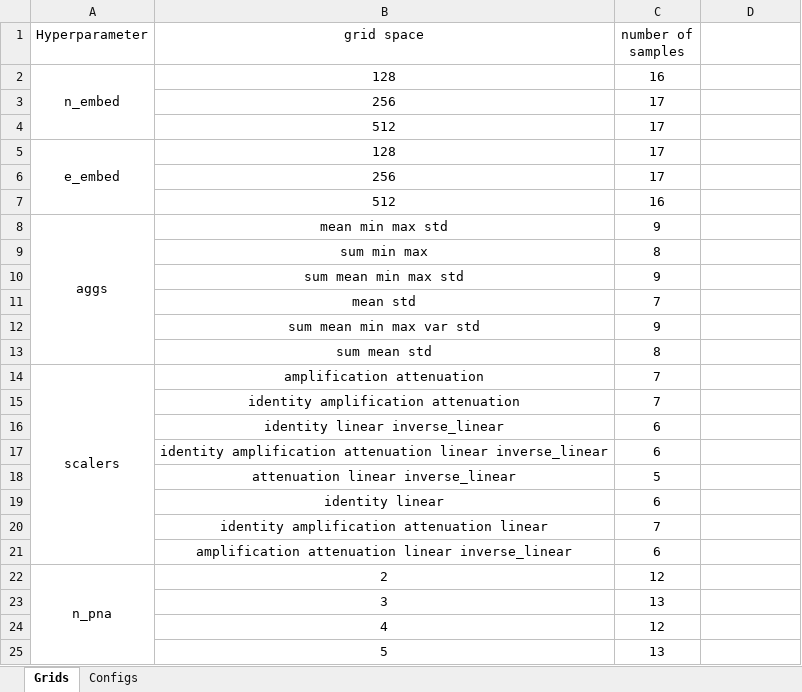
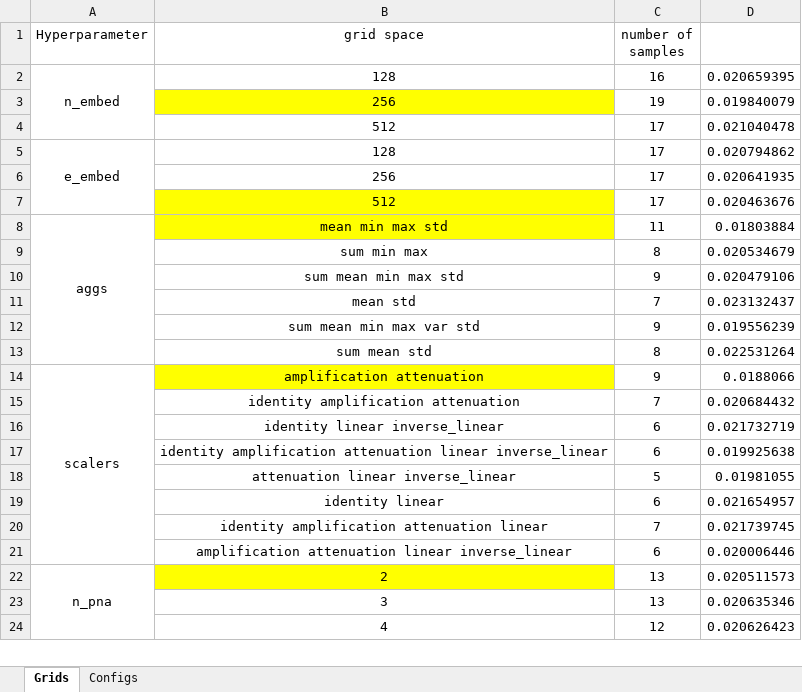
Before and after one commit to FaridHashemian/All-Terminal-Reliability, an Excel workbook: GNN/hyperparameter_tuning.xlsx, sheet Grids, drawn as a sheet; only a part is shown; values as stored, in another font and other column widths than the file's, no borders; removed rows and columns are numbered as before the commit, all else as after; the diff covers the shown part only; the diff names each change by its address in the sheet, - before the commit and + after, or states it on an @@ line.

```diff
--- a/GNN/hyperparameter_tuning.xlsx (sheet Grids)
+++ b/GNN/hyperparameter_tuning.xlsx (sheet Grids)
-D2: (empty)
+D2: 0.020659395
-row 3:  | 256 | 17
+row 3:  | 256 | 19 | 0.019840079
-D4: (empty)
+D4: 0.021040478
-D5: (empty)
+D5: 0.020794862
-D6: (empty)
+D6: 0.020641935
-row 7:  | 512 | 16
+row 7:  | 512 | 17 | 0.020463676
-B8 fill: none
+B8 fill: #FFFF00
-C8 (number of samples): 9
+C8 (number of samples): 11
-D8: (empty)
+D8: 0.01803884
-D9: (empty)
+D9: 0.020534679
-D10: (empty)
+D10: 0.020479106
-D11: (empty)
+D11: 0.023132437
-D12: (empty)
+D12: 0.019556239
-D13: (empty)
+D13: 0.022531264
-B14 fill: none
+B14 fill: #FFFF00
-C14 (number of samples): 7
+C14 (number of samples): 9
-D14: (empty)
+D14: 0.0188066
-D15: (empty)
+D15: 0.020684432
-D16: (empty)
+D16: 0.021732719
-D17: (empty)
+D17: 0.019925638
-D18: (empty)
+D18: 0.01981055
-D19: (empty)
+D19: 0.021654957
-D20: (empty)
+D20: 0.021739745
-D21: (empty)
+D21: 0.020006446
-B22 fill: none
+B22 fill: #FFFF00
-C22 (number of samples): 12
+C22 (number of samples): 13
-D22: (empty)
+D22: 0.020511573
-D23: (empty)
+D23: 0.020635346
-D24: (empty)
+D24: 0.020626423
-row 25:  | 5 | 13
```
Also changed, not shown: 12 added rows, 11 removed rows, 21 edited cells and cell formats elsewhere in this sheet, sheet Configs, 8 other files.
